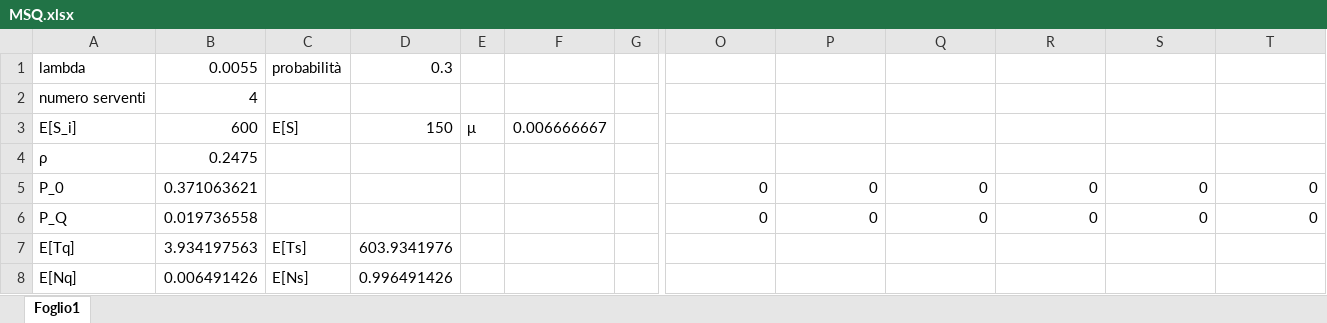
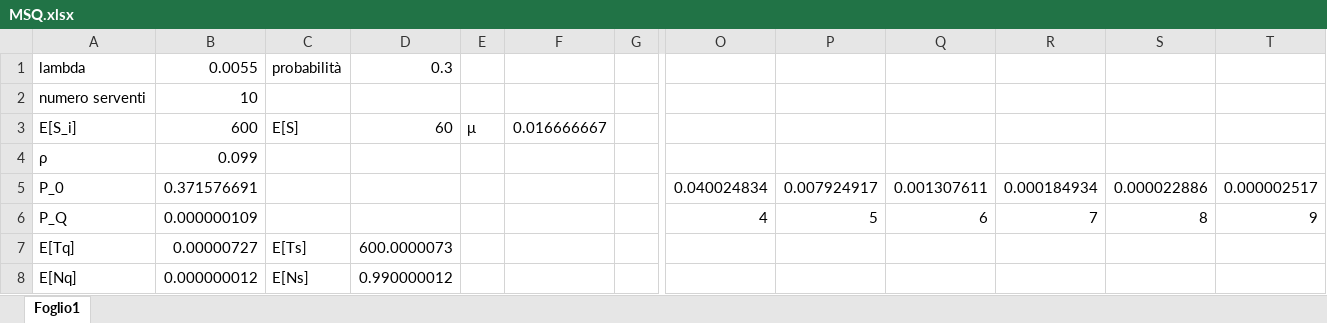
Before and after one commit to simonefesta/AMA-ROMA_PMCSN, an Excel workbook: reports e riferimenti/MSQ.xlsx, sheet Foglio1, drawn as a sheet; only a part is shown, gaps mark what is left out; values as stored, in another font and other column widths than the file's, no borders; the diff names each change by its address in the sheet, - before the commit and + after, or states it on an @@ line.

```diff
--- a/reports e riferimenti/MSQ.xlsx (sheet Foglio1)
+++ b/reports e riferimenti/MSQ.xlsx (sheet Foglio1)
-B2: 4
+B2: 10
-D3: 150
+D3: 60
-F3: 0.006666667
+F3: 0.016666667
-B4: 0.2475
+B4: 0.099
-B5: 0.371063621
+B5: 0.371576691
-O5: 0
+O5: 0.040024834
-P5: 0
+P5: 0.007924917
-Q5: 0
+Q5: 0.001307611
-R5: 0
+R5: 0.000184934
-S5: 0
+S5: 0.000022886
-T5: 0
+T5: 0.000002517
-B6: 0.019736558
+B6: 0.000000109
-O6: 0
+O6: 4
-P6: 0
+P6: 5
-Q6: 0
+Q6: 6
-R6: 0
+R6: 7
-S6: 0
+S6: 8
-T6: 0
+T6: 9
-B7: 3.934197563
+B7: 0.00000727
-D7: 603.9341976
+D7: 600.0000073
-B8: 0.006491426
+B8: 0.000000012
-D8: 0.996491426
+D8: 0.990000012
```
Also changed, not shown: 8 other files.
